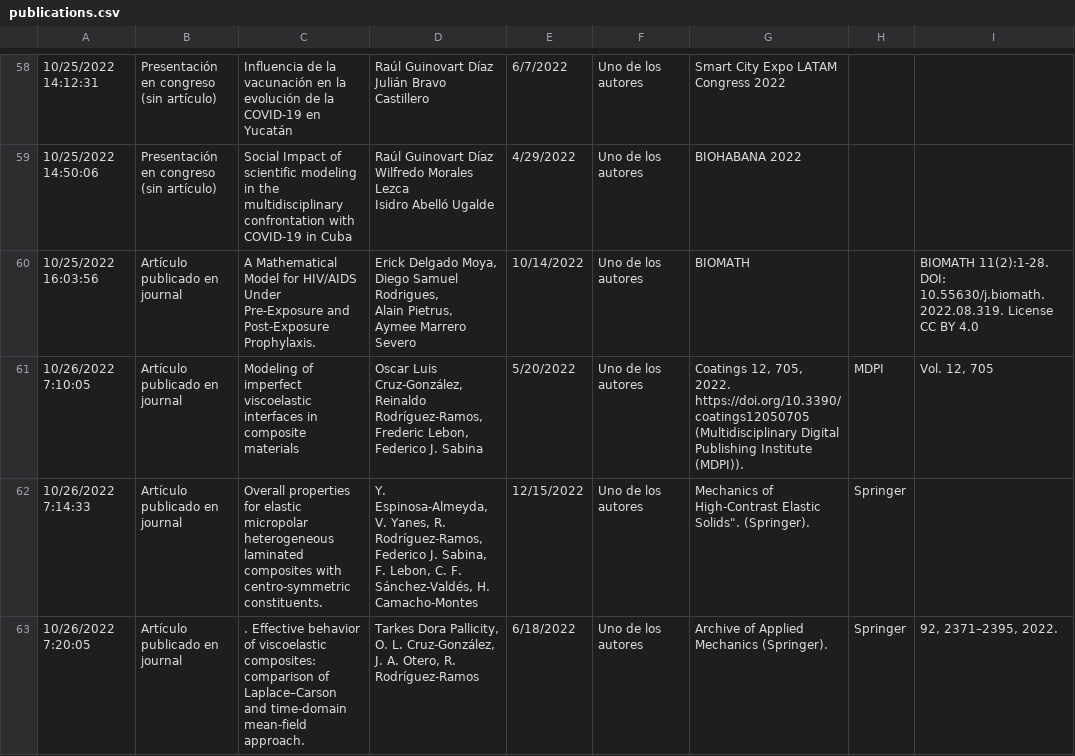
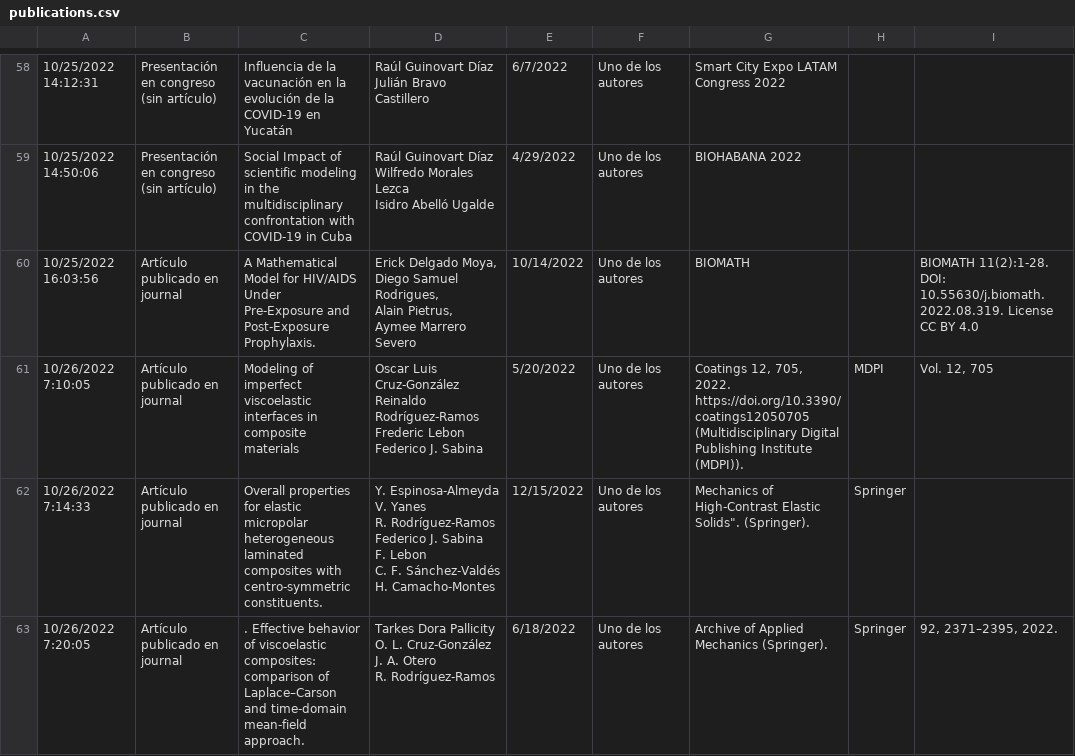
Before and after one commit to matcom/dashboard, a CSV file: data/publications.csv, drawn as a sheet; only a part is shown, gaps mark what is left out; ↵ is a line break in a cell; the diff covers the shown part only; the diff names each change by its address in the sheet, - before the commit and + after, or states it on an @@ line.

```diff
--- a/data/publications.csv
+++ b/data/publications.csv
-D61: Oscar Luis Cruz-González, Reinaldo Rodríguez-Ramos, Frederic Lebon, Federico J.…
+D61: Oscar Luis Cruz-González ↵ Reinaldo Rodríguez-Ramos ↵ Frederic Lebon ↵ Federico J.…
-D62: Y. Espinosa-Almeyda, V. Yanes, R. Rodríguez-Ramos, Federico J. Sabina, F. Lebon, C. F. Sánchez-Valdés, H. Camacho-Montes
+D62: Y. Espinosa-Almeyda ↵ V. Yanes ↵ R. Rodríguez-Ramos ↵ Federico J. Sabina ↵ F. Lebon ↵ C. F. Sánchez-Valdés ↵ H. Camacho-Montes
-D63: Tarkes Dora Pallicity, O. L. Cruz-González, J. A. Otero, R. Rodríguez-Ramos
+D63: Tarkes Dora Pallicity ↵ O. L. Cruz-González ↵ J. A. Otero ↵ R. Rodríguez-Ramos
```
Also changed, not shown: 6 edited cells elsewhere in this file, 1 other file.
